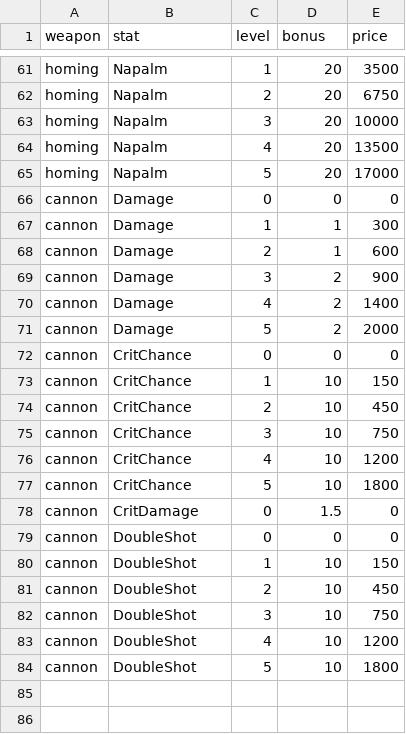
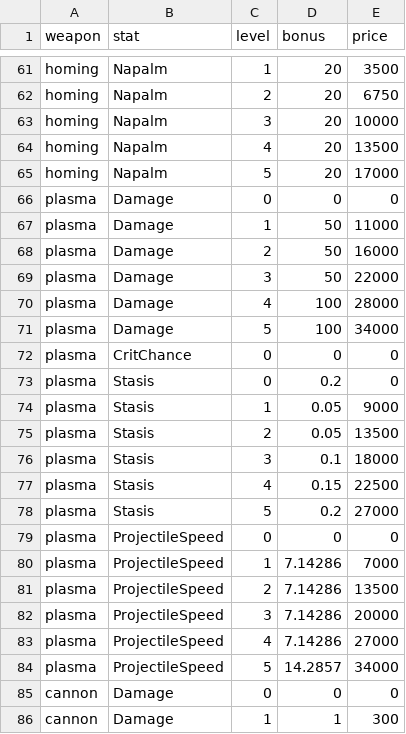
Before and after one commit to BarVit/UnityHomeWorks, a TSV file: Flappy Terminator/Assets/Data/Tables/weapon_upgrades.tsv, drawn as a sheet; only a part is shown, gaps mark what is left out; the shorter side is filled out with more unchanged rows; the diff names each change by its address in the sheet, - before the commit and + after, or states it on an @@ line.

```diff
--- a/Flappy Terminator/Assets/Data/Tables/weapon_upgrades.tsv
+++ b/Flappy Terminator/Assets/Data/Tables/weapon_upgrades.tsv
+row 66: plasma | Damage | 0 | 0 | 0
+row 67: plasma | Damage | 1 | 50 | 11000
+row 68: plasma | Damage | 2 | 50 | 16000
+row 69: plasma | Damage | 3 | 50 | 22000
+row 70: plasma | Damage | 4 | 100 | 28000
+row 71: plasma | Damage | 5 | 100 | 34000
+row 72: plasma | CritChance | 0 | 0 | 0
+row 73: plasma | Stasis | 0 | 0.2 | 0
+row 74: plasma | Stasis | 1 | 0.05 | 9000
+row 75: plasma | Stasis | 2 | 0.05 | 13500
+row 76: plasma | Stasis | 3 | 0.1 | 18000
+row 77: plasma | Stasis | 4 | 0.15 | 22500
+row 78: plasma | Stasis | 5 | 0.2 | 27000
+row 79: plasma | ProjectileSpeed | 0 | 0 | 0
+row 80: plasma | ProjectileSpeed | 1 | 7.14286 | 7000
+row 81: plasma | ProjectileSpeed | 2 | 7.14286 | 13500
+row 82: plasma | ProjectileSpeed | 3 | 7.14286 | 20000
+row 83: plasma | ProjectileSpeed | 4 | 7.14286 | 27000
+row 84: plasma | ProjectileSpeed | 5 | 14.2857 | 34000
```
Also changed, not shown: Flappy Terminator/Assets/Data/Reports/weapons_full_price.tsv, Flappy Terminator/Assets/Data/Tables/skills.tsv, 22 other files.
